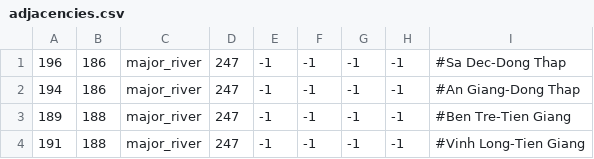
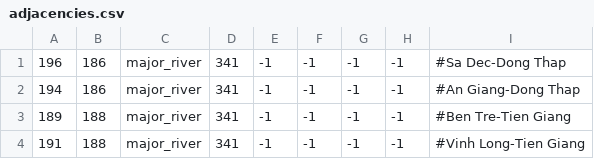
Before and after one commit to derdang/posttoyo, a CSV file: After the End Orientalis/map/adjacencies.csv, drawn as a sheet.

```diff
--- a/After the End Orientalis/map/adjacencies.csv
+++ b/After the End Orientalis/map/adjacencies.csv
@@ -1,4 +1,4 @@
-196;186;major_river;247;-1;-1;-1;-1;#Sa Dec-Dong Thap
-194;186;major_river;247;-1;-1;-1;-1;#An Giang-Dong Thap
-189;188;major_river;247;-1;-1;-1;-1;#Ben Tre-Tien Giang
-191;188;major_river;247;-1;-1;-1;-1;#Vinh Long-Tien Giang
+196;186;major_river;341;-1;-1;-1;-1;#Sa Dec-Dong Thap
+194;186;major_river;341;-1;-1;-1;-1;#An Giang-Dong Thap
+189;188;major_river;341;-1;-1;-1;-1;#Ben Tre-Tien Giang
+191;188;major_river;341;-1;-1;-1;-1;#Vinh Long-Tien Giang
```
Also changed, not shown: 4 other files.
